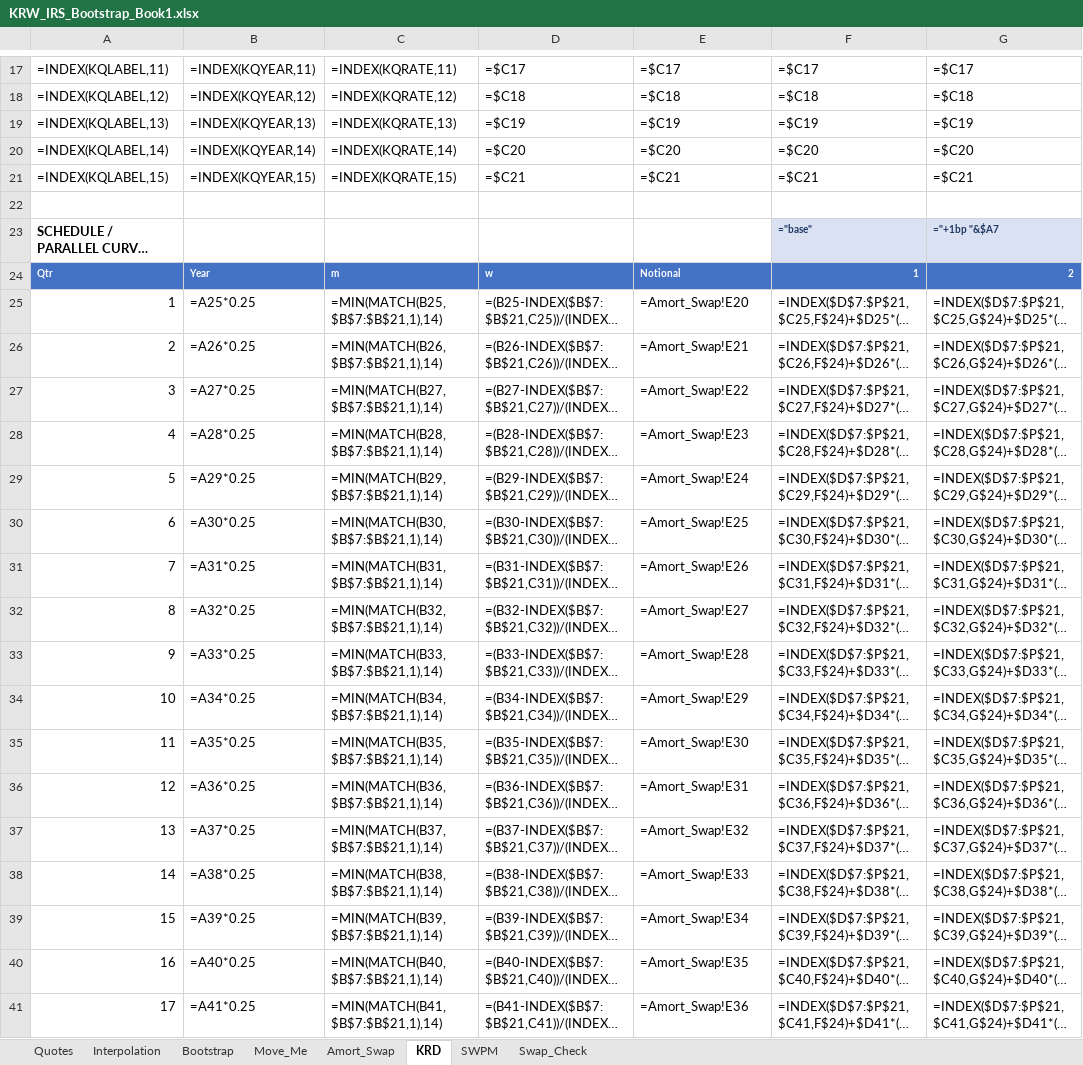
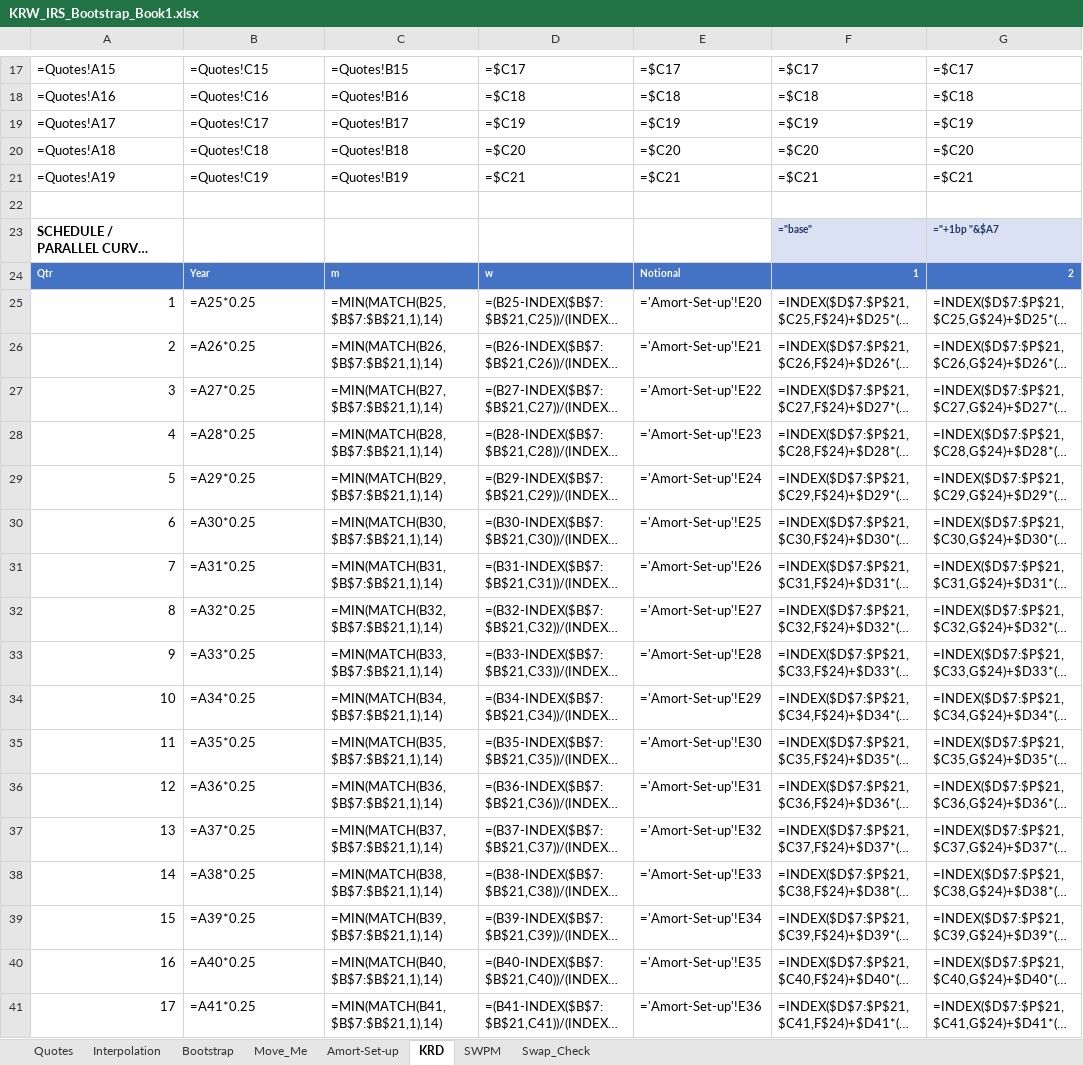
Before and after one commit to nl2992/usd-sofr-curve, an Excel workbook: bloomberg/KRW_IRS_Bootstrap_Book1.xlsx, sheet KRD, drawn as a sheet; only a part is shown, gaps mark what is left out; long unchanged cells end in …; values as stored, in another font and other column widths than the file's, no borders; formulas without a stored value are shown as written; the diff covers the shown part only; the diff names each change by its address in the sheet, - before the commit and + after, or states it on an @@ line.

```diff
--- a/bloomberg/KRW_IRS_Bootstrap_Book1.xlsx (sheet KRD)
+++ b/bloomberg/KRW_IRS_Bootstrap_Book1.xlsx (sheet KRD)
-sheet tab: Amort_Swap
+sheet tab: Amort-Set-up
-A17: =INDEX(KQLABEL,11)
+A17: =Quotes!A15
-B17: =INDEX(KQYEAR,11)
+B17: =Quotes!C15
-C17: =INDEX(KQRATE,11)
+C17: =Quotes!B15
-A18: =INDEX(KQLABEL,12)
+A18: =Quotes!A16
-B18: =INDEX(KQYEAR,12)
+B18: =Quotes!C16
-C18: =INDEX(KQRATE,12)
+C18: =Quotes!B16
-A19: =INDEX(KQLABEL,13)
+A19: =Quotes!A17
-B19: =INDEX(KQYEAR,13)
+B19: =Quotes!C17
-C19: =INDEX(KQRATE,13)
+C19: =Quotes!B17
-A20: =INDEX(KQLABEL,14)
+A20: =Quotes!A18
-B20: =INDEX(KQYEAR,14)
+B20: =Quotes!C18
-C20: =INDEX(KQRATE,14)
+C20: =Quotes!B18
-A21: =INDEX(KQLABEL,15)
+A21: =Quotes!A19
-B21: =INDEX(KQYEAR,15)
+B21: =Quotes!C19
-C21: =INDEX(KQRATE,15)
+C21: =Quotes!B19
-E25: =Amort_Swap!E20
+E25: ='Amort-Set-up'!E20
-E26: =Amort_Swap!E21
+E26: ='Amort-Set-up'!E21
-E27: =Amort_Swap!E22
+E27: ='Amort-Set-up'!E22
-E28: =Amort_Swap!E23
+E28: ='Amort-Set-up'!E23
-E29: =Amort_Swap!E24
+E29: ='Amort-Set-up'!E24
-E30: =Amort_Swap!E25
+E30: ='Amort-Set-up'!E25
-E31: =Amort_Swap!E26
+E31: ='Amort-Set-up'!E26
-E32: =Amort_Swap!E27
+E32: ='Amort-Set-up'!E27
-E33: =Amort_Swap!E28
+E33: ='Amort-Set-up'!E28
-E34: =Amort_Swap!E29
+E34: ='Amort-Set-up'!E29
-E35: =Amort_Swap!E30
+E35: ='Amort-Set-up'!E30
-E36: =Amort_Swap!E31
+E36: ='Amort-Set-up'!E31
-E37: =Amort_Swap!E32
+E37: ='Amort-Set-up'!E32
-E38: =Amort_Swap!E33
+E38: ='Amort-Set-up'!E33
-E39: =Amort_Swap!E34
+E39: ='Amort-Set-up'!E34
-E40: =Amort_Swap!E35
+E40: ='Amort-Set-up'!E35
-E41: =Amort_Swap!E36
+E41: ='Amort-Set-up'!E36
```
Also changed, not shown: 55 edited cells elsewhere in this sheet, sheet Amort-Set-up, sheet Move_Me.
